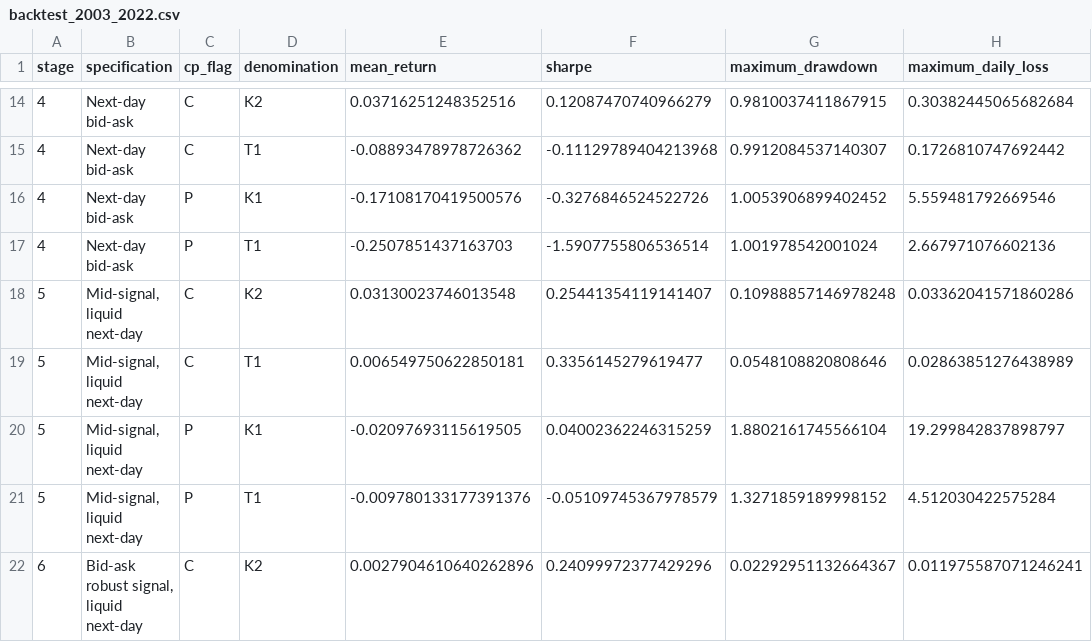
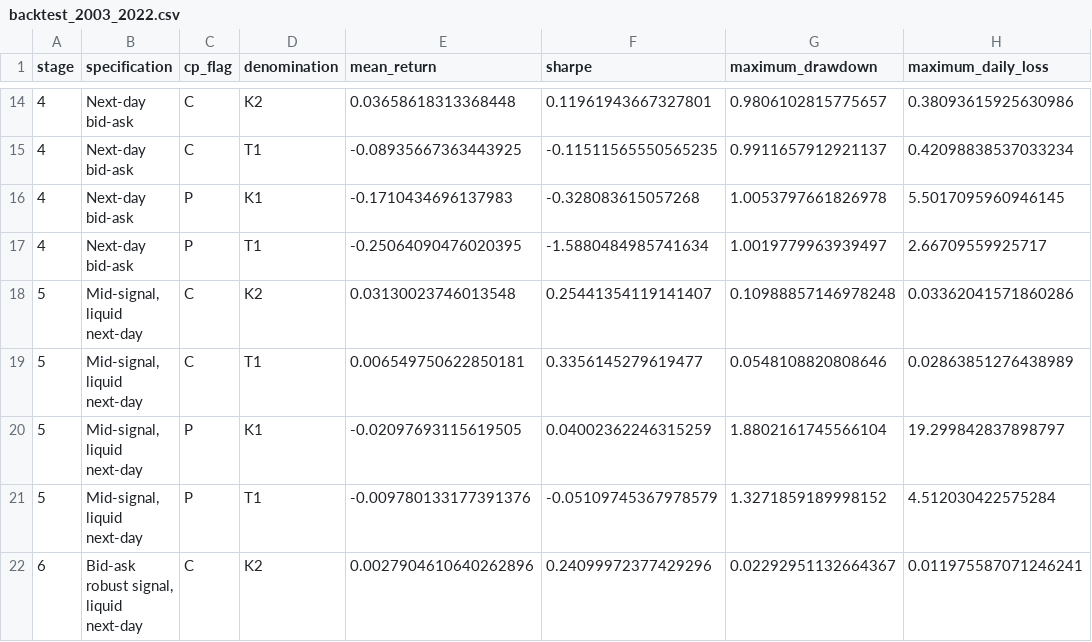
Before and after one commit to Alex-Vio/Testing-the-TP2-Property-of-Option-Prices, a CSV file: outputs/trading/backtest_2003_2022.csv, drawn as a sheet; only a part is shown, gaps mark what is left out; the diff covers the shown part only.

```diff
--- a/outputs/trading/backtest_2003_2022.csv
+++ b/outputs/trading/backtest_2003_2022.csv
@@ -14,5 +14,5 @@ stage,specification,cp_flag,denomination,mean_return,sharpe,maximum_drawdown,max
-4,Next-day bid-ask,C,K2,0.03716251248352516,0.12087470740966279,0.9810037411867915,0.30382445065682684
-4,Next-day bid-ask,C,T1,-0.08893478978726362,-0.11129789404213968,0.9912084537140307,0.1726810747692442
-4,Next-day bid-ask,P,K1,-0.17108170419500576,-0.3276846524522726,1.0053906899402452,5.559481792669546
-4,Next-day bid-ask,P,T1,-0.2507851437163703,-1.5907755806536514,1.001978542001024,2.667971076602136
+4,Next-day bid-ask,C,K2,0.03658618313368448,0.11961943667327801,0.9806102815775657,0.38093615925630986
+4,Next-day bid-ask,C,T1,-0.08935667363443925,-0.11511565550565235,0.9911657912921137,0.42098838537033234
+4,Next-day bid-ask,P,K1,-0.1710434696137983,-0.328083615057268,1.0053797661826978,5.5017095960946145
+4,Next-day bid-ask,P,T1,-0.25064090476020395,-1.5880484985741634,1.0019779963939497,2.66709559925717
 5,"Mid-signal, liquid next-day",C,K2,0.03130023746013548,0.25441354119141407,0.10988857146978248,0.03362041571860286
```
Also changed, not shown: 32 edited cells elsewhere in this file, outputs/trading/backtest_2023_2025.csv.
